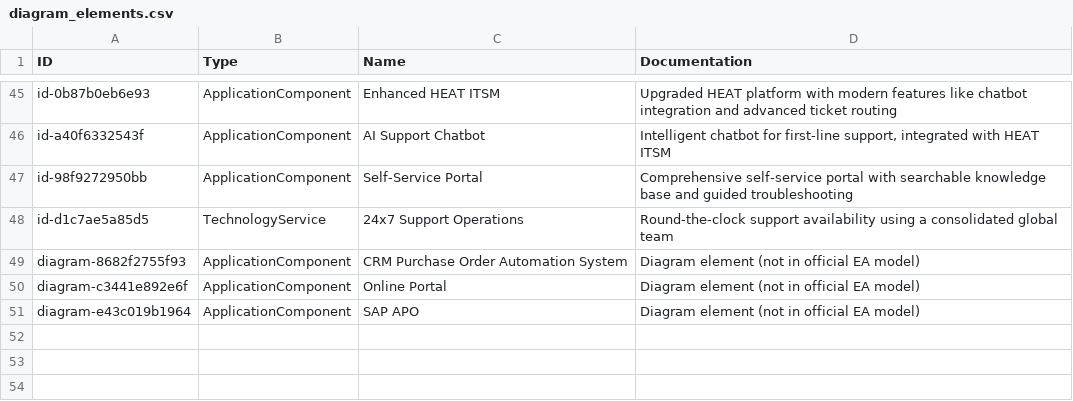
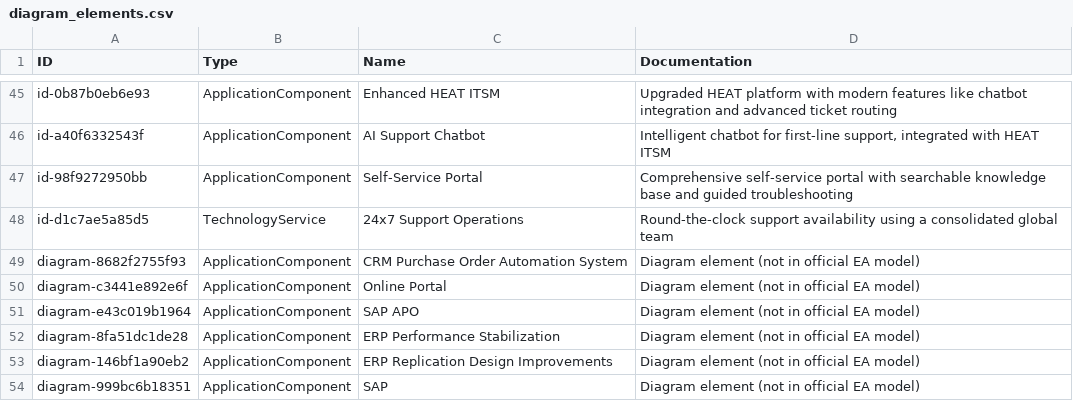
Before and after one commit to yingkiat/azure-devops-pm-agent, a CSV file: archi_inputs/diagram_elements.csv, drawn as a sheet; only a part is shown, gaps mark what is left out.

```diff
--- a/archi_inputs/diagram_elements.csv
+++ b/archi_inputs/diagram_elements.csv
@@ -51 +51,4 @@ diagram-c3441e892e6f,ApplicationComponent,Online Portal,Diagram element (not in
 diagram-e43c019b1964,ApplicationComponent,SAP APO,Diagram element (not in official EA model)
+diagram-8fa51dc1de28,ApplicationComponent,ERP Performance Stabilization,Diagram element (not in official EA model)
+diagram-146bf1a90eb2,ApplicationComponent,ERP Replication Design Improvements,Diagram element (not in official EA model)
+diagram-999bc6b18351,ApplicationComponent,SAP,Diagram element (not in official EA model)
```
Also changed, not shown: archi_inputs/diagram_properties.csv, 3 other files.
